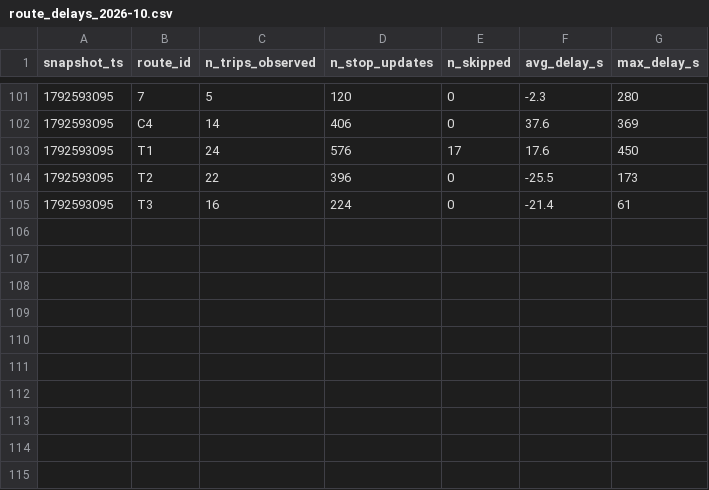
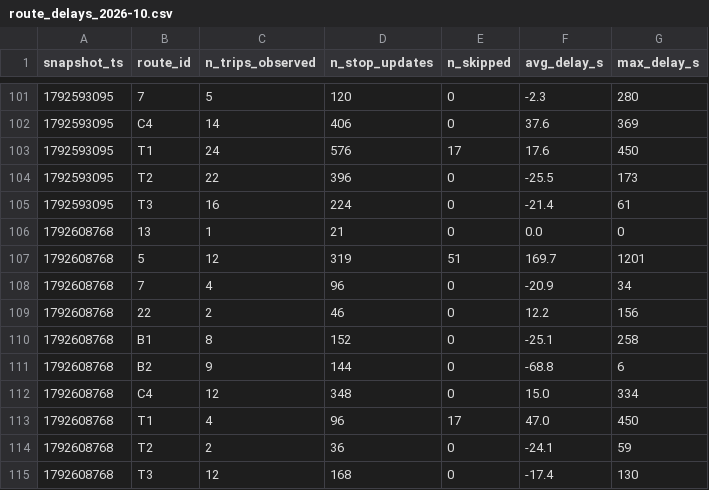
Before and after one commit to molivier1/smart-mobility-lemans, a CSV file: data/history/route_delays_2026-10.csv, drawn as a sheet; only a part is shown, gaps mark what is left out; the diff names each change by its address in the sheet, - before the commit and + after, or states it on an @@ line.

```diff
--- a/data/history/route_delays_2026-10.csv
+++ b/data/history/route_delays_2026-10.csv
+row 106: 1792608768 | 13 | 1 | 21 | 0 | 0.0 | 0
+row 107: 1792608768 | 5 | 12 | 319 | 51 | 169.7 | 1201
+row 108: 1792608768 | 7 | 4 | 96 | 0 | -20.9 | 34
+row 109: 1792608768 | 22 | 2 | 46 | 0 | 12.2 | 156
+row 110: 1792608768 | B1 | 8 | 152 | 0 | -25.1 | 258
+row 111: 1792608768 | B2 | 9 | 144 | 0 | -68.8 | 6
+row 112: 1792608768 | C4 | 12 | 348 | 0 | 15.0 | 334
+row 113: 1792608768 | T1 | 4 | 96 | 17 | 47.0 | 450
+row 114: 1792608768 | T2 | 2 | 36 | 0 | -24.1 | 59
+row 115: 1792608768 | T3 | 12 | 168 | 0 | -17.4 | 130
```
Also changed, not shown: 1 other file.
